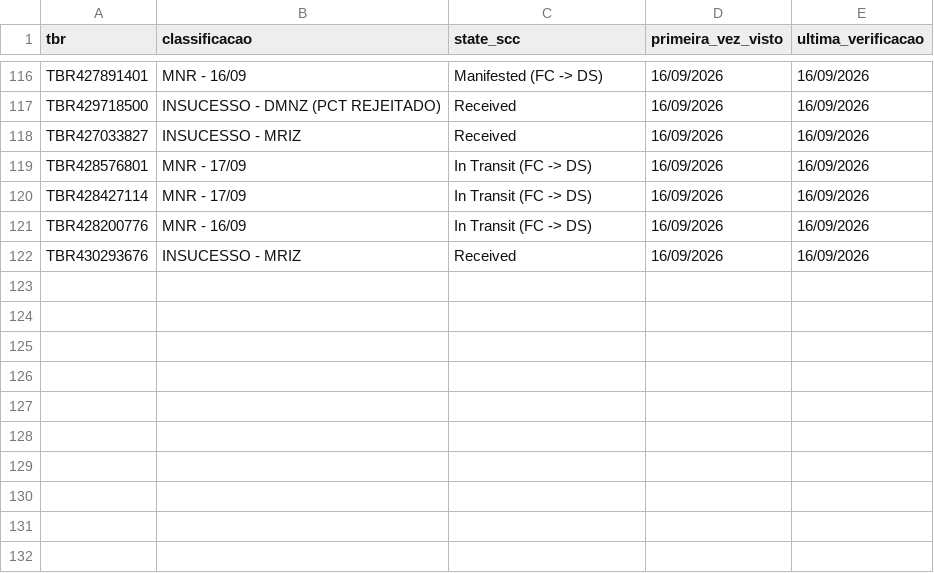
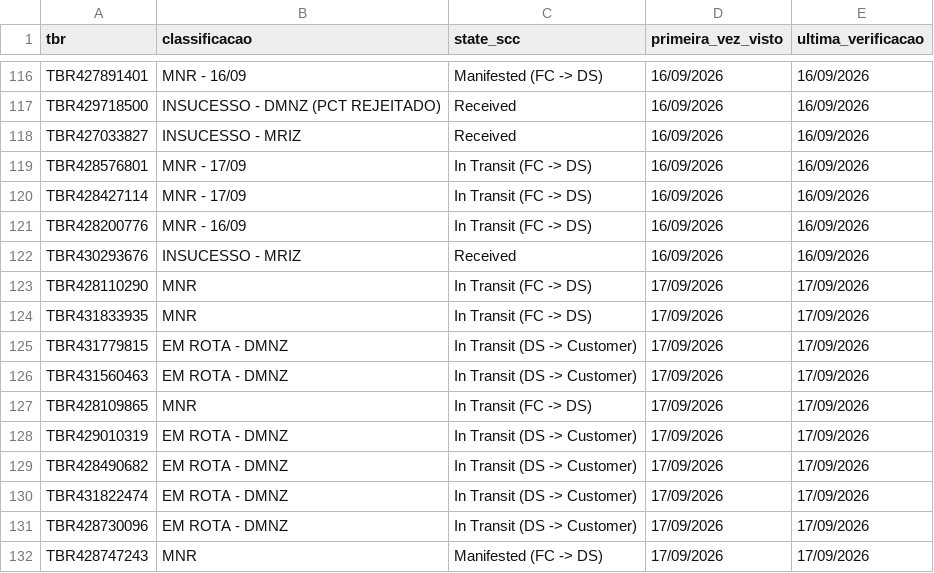
Before and after one commit to samuelgcomercial-tech/painel-operacao-dmnz-amxl, a CSV file: dados_nodes/LRN9/historico_scc_analise.csv, drawn as a sheet; only a part is shown, gaps mark what is left out.

Commit message:
Atualiza State Finalizador de 10 TBR(s)

```diff
--- a/dados_nodes/LRN9/historico_scc_analise.csv
+++ b/dados_nodes/LRN9/historico_scc_analise.csv
@@ -122 +122,11 @@ TBR428200776,MNR - 16/09,In Transit (FC -> DS),16/09/2026,16/09/2026
 TBR430293676,INSUCESSO - MRIZ,Received,16/09/2026,16/09/2026
+TBR428110290,MNR,In Transit (FC -> DS),17/09/2026,17/09/2026
+TBR431833935,MNR,In Transit (FC -> DS),17/09/2026,17/09/2026
+TBR431779815,EM ROTA - DMNZ,In Transit (DS -> Customer),17/09/2026,17/09/2026
+TBR431560463,EM ROTA - DMNZ,In Transit (DS -> Customer),17/09/2026,17/09/2026
+TBR428109865,MNR,In Transit (FC -> DS),17/09/2026,17/09/2026
+TBR429010319,EM ROTA - DMNZ,In Transit (DS -> Customer),17/09/2026,17/09/2026
+TBR428490682,EM ROTA - DMNZ,In Transit (DS -> Customer),17/09/2026,17/09/2026
+TBR431822474,EM ROTA - DMNZ,In Transit (DS -> Customer),17/09/2026,17/09/2026
+TBR428730096,EM ROTA - DMNZ,In Transit (DS -> Customer),17/09/2026,17/09/2026
+TBR428747243,MNR,Manifested (FC -> DS),17/09/2026,17/09/2026
```
